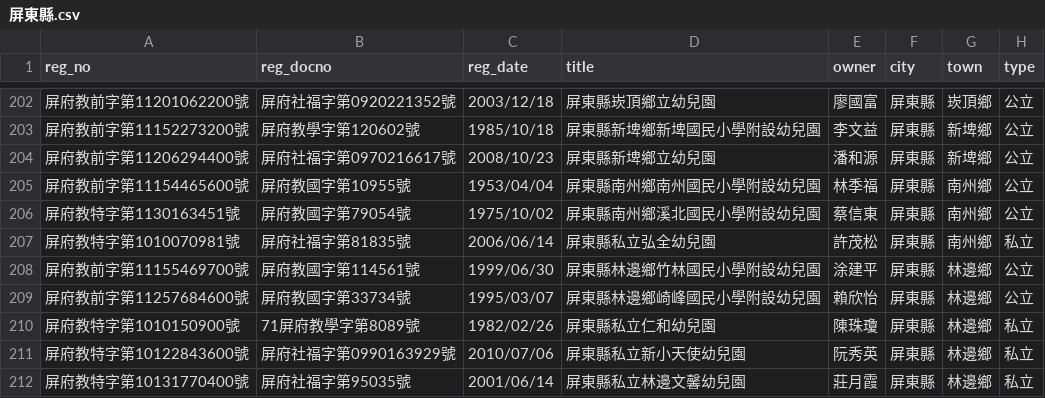
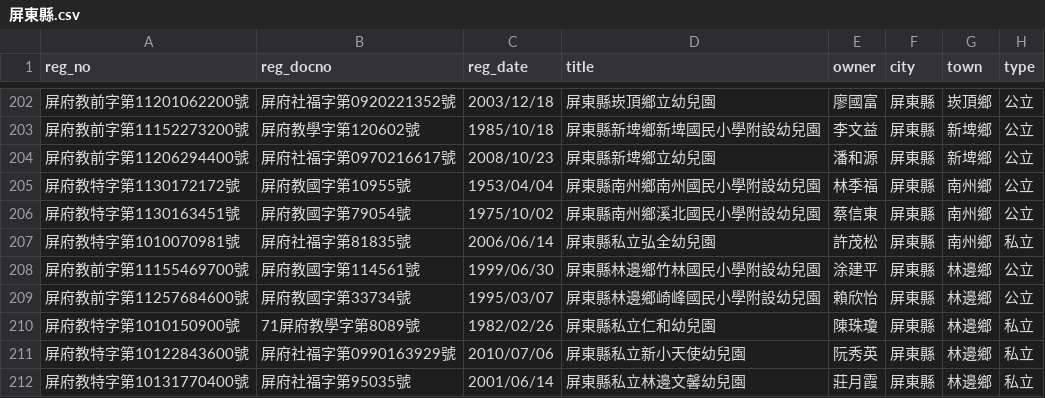
Before and after one commit to kiang/ap.ece.moe.edu.tw, a CSV file: docs/data/屏東縣.csv, drawn as a sheet; only a part is shown, gaps mark what is left out; the diff names each change by its address in the sheet, - before the commit and + after, or states it on an @@ line.

```diff
--- a/docs/data/屏東縣.csv
+++ b/docs/data/屏東縣.csv
-A205 (reg_no): 屏府教前字第11154465600號
+A205 (reg_no): 屏府教特字第1130172172號
```
Also changed, not shown: docs/data/新北市.csv, docs/data/新竹縣.csv, 9 other files.
